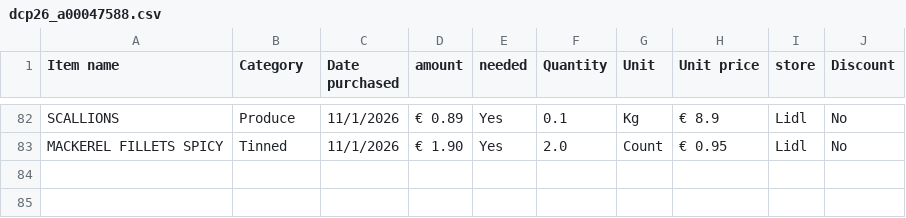
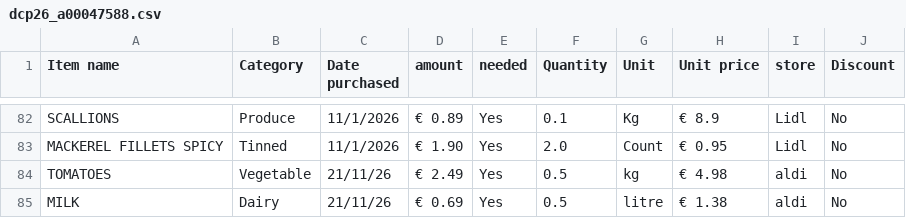
Before and after one commit to satyaF123/dcp_final, a CSV file: dcp26_a00047588.csv, drawn as a sheet; only a part is shown, gaps mark what is left out; the diff names each change by its address in the sheet, - before the commit and + after, or states it on an @@ line.

Commit message:
added new entry

```diff
--- a/dcp26_a00047588.csv
+++ b/dcp26_a00047588.csv
+row 84: TOMATOES | Vegetable | 21/11/26 | € 2.49 | Yes | 0.5 | kg | € 4.98 | aldi | No
+row 85: MILK | Dairy | 21/11/26 | € 0.69 | Yes | 0.5 | litre | € 1.38 | aldi | No
```
